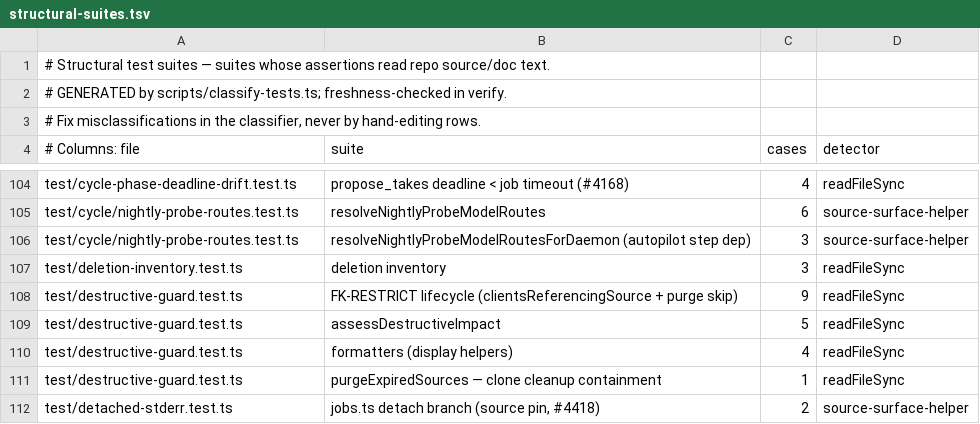
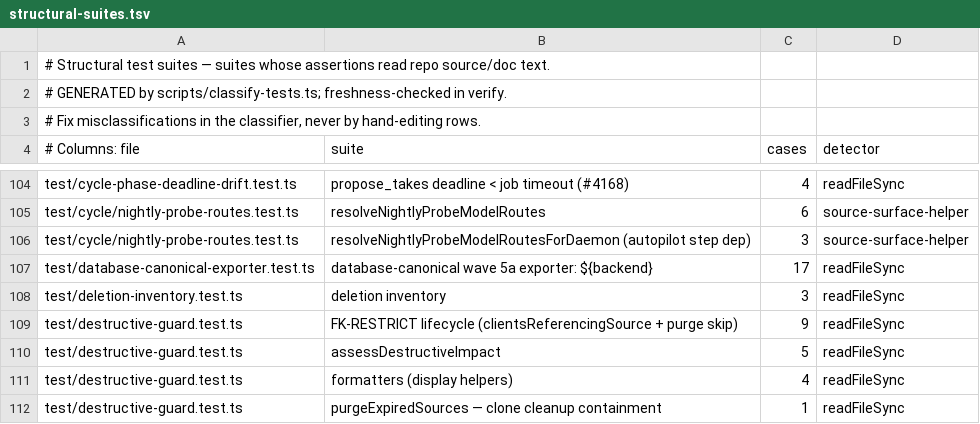
Before and after one commit to JeroenCorthout/gbrain, a TSV file: scripts/structural-suites.tsv, drawn as a sheet; only a part is shown, gaps mark what is left out; the shorter side is filled out with more unchanged rows; the diff names each change by its address in the sheet, - before the commit and + after, or states it on an @@ line.

Commit message:
feat(persistence): database-canonical wave 5a, the exporter commits and pushes from its own batch queue
- export_batches is the exporter's own work queue (claim token, 2-minute lease, backoff, parking after 8 attempts);
  no export row is written to persistence_requests or persistence_effects.
- exporter.ts: render and manifest, build in a private index, commit under the commit lock only (HEAD re-check,
  file writes, index, ref compare-and-set), privacy gate right before every push, push under the publish lock,
  fetch + live lane + merge on a rejection (at most 8 per claim), fast-forward compare-and-set on HEAD and the branch.
- import-lane-live.ts applies wave 3's decision table (adopt, revision-checked import/create/delete, live conflicts).
- export-runner.ts: the resident's pass from consumer.ts and the PGLite one-shot attempt with typed outcomes.
- sources canonical --export-commits on|off and --export-retry, preview-bound.
- Deactivation and graduation drain refuse while an export batch is unfinished.
- Wave 4's mode columns added idempotently (fallback: the wave 4 branch has no code yet).
- Tests on PGLite and Postgres: crash at every fault point, privacy flip at every step, two-clone race, CAS, transfer.

Co-authored-by: capy-ai[bot] <230910855+capy-ai[bot]@users.noreply.github.com>

```diff
--- a/scripts/structural-suites.tsv
+++ b/scripts/structural-suites.tsv
+row 107: test/database-canonical-exporter.test.ts | database-canonical wave 5a exporter: ${backend} | 17 | readFileSync
```
Also changed, not shown: 44 other files.
